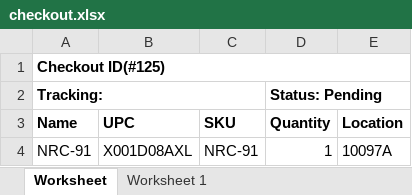
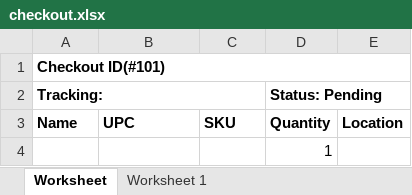
Before and after one commit to que2018/c3, an Excel workbook: admin/assets/file/export/checkout.xlsx, sheet Worksheet, drawn as a sheet; values as stored, in another font and other column widths than the file's, no borders; removed rows and columns are numbered as before the commit, all else as after; the diff names each change by its address in the sheet, - before the commit and + after, or states it on an @@ line.

```diff
--- a/admin/assets/file/export/checkout.xlsx (sheet Worksheet)
+++ b/admin/assets/file/export/checkout.xlsx (sheet Worksheet)
-A1 (Name): Checkout ID(#125)
+A1 (Name): Checkout ID(#101)
-row 4: NRC-91 | X001D08AXL | NRC-91 | 1 | 10097A
+row 4:  |  |  | 1
```
Also changed, not shown: admin/assets/file/excel/inventory_import_sample.xlsx, admin/assets/file/export/checkin.xlsx, 3 other files.
